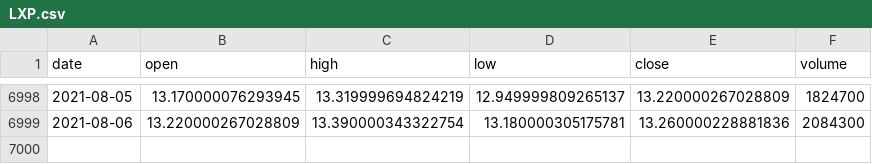
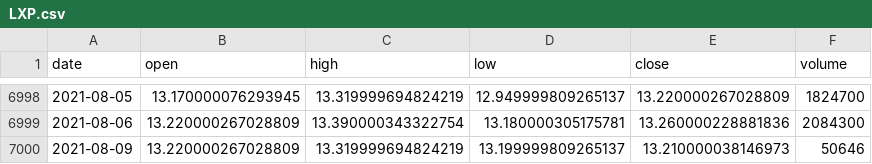
Before and after one commit to ailever/ailever, a CSV file: .fmlops/rawdata_repository/LXP.csv, drawn as a sheet; only a part is shown, gaps mark what is left out; the diff names each change by its address in the sheet, - before the commit and + after, or states it on an @@ line.

```diff
--- a/.fmlops/rawdata_repository/LXP.csv
+++ b/.fmlops/rawdata_repository/LXP.csv
+row 7000: 2021-08-09 | 13.220000267028809 | 13.319999694824219 | 13.199999809265137 | 13.210000038146973 | 50646
```
Also changed, not shown: .fmlops/rawdata_repository/DRE.csv, .fmlops/rawdata_repository/FR.csv, 17 other files.
